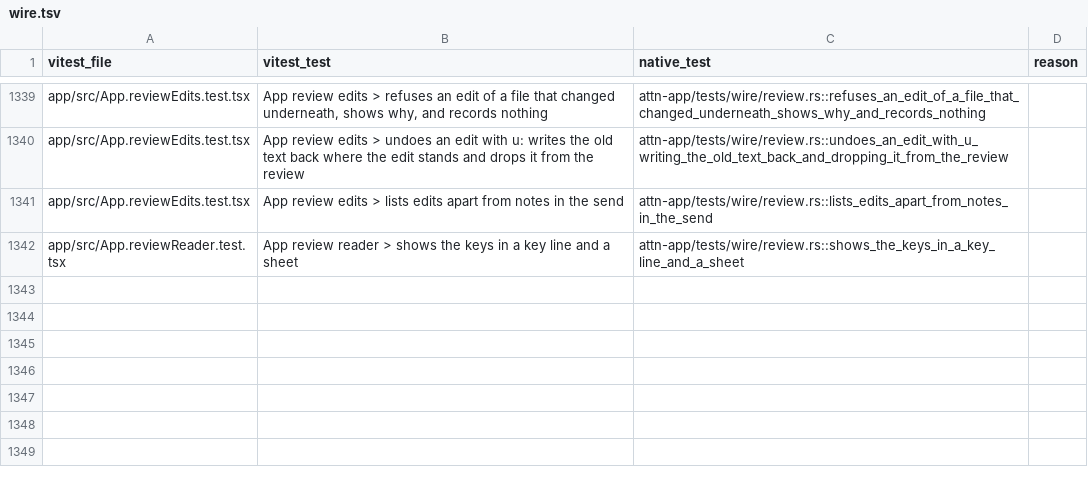
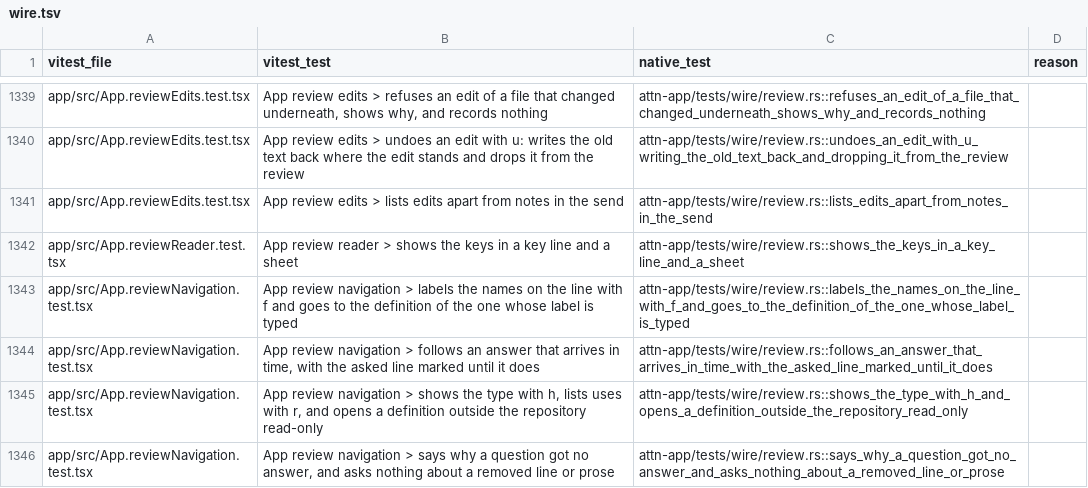
Before and after one commit to SolenesInc/attn, a TSV file: native/parity/wire.tsv, drawn as a sheet; only a part is shown, gaps mark what is left out.

Commit message:
Ask a review's language server about a name in the native reader
f, r and h ask for the definition, the uses or the type of a name on the
cursor's line, in a stop, the file view or the Walkthrough's stage. A line
with several names labels each one in the line, and typing a label asks
about its name; a line with one name asks at once. The asked line is
marked until the answer. A lone definition opens the file there, a
definition on itself lists the uses, and several places or a type open a
list that up, down, the page keys and Enter work. An answer that comes
over 1.5 s after the cursor moved, or while a box is open, is offered in
the note line instead: Enter takes it, Escape drops it, and it goes 20 s
after it shows. A click works the offer and the list too. A definition outside the repository opens read-only, and
the note line says why a question went unasked or got no answer.

Attn-Session: 06fdfa7f-6a2c-4136-9a6f-af03481095cb
Attn-Seed: s-jxwmv6

```diff
--- a/native/parity/wire.tsv
+++ b/native/parity/wire.tsv
@@ -1342 +1342,5 @@ app/src/App.reviewEdits.test.tsx	App review edits > lists edits apart from notes
 app/src/App.reviewReader.test.tsx	App review reader > shows the keys in a key line and a sheet	attn-app/tests/wire/review.rs::shows_the_keys_in_a_key_line_and_a_sheet	
+app/src/App.reviewNavigation.test.tsx	App review navigation > labels the names on the line with f and goes to the definition of the one whose label is typed	attn-app/tests/wire/review.rs::labels_the_names_on_the_line_with_f_and_goes_to_the_definition_of_the_one_whose_label_is_typed	
+app/src/App.reviewNavigation.test.tsx	App review navigation > follows an answer that arrives in time, with the asked line marked until it does	attn-app/tests/wire/review.rs::follows_an_answer_that_arrives_in_time_with_the_asked_line_marked_until_it_does	
+app/src/App.reviewNavigation.test.tsx	App review navigation > shows the type with h, lists uses with r, and opens a definition outside the repository read-only	attn-app/tests/wire/review.rs::shows_the_type_with_h_and_opens_a_definition_outside_the_repository_read_only	
+app/src/App.reviewNavigation.test.tsx	App review navigation > says why a question got no answer, and asks nothing about a removed line or prose	attn-app/tests/wire/review.rs::says_why_a_question_got_no_answer_and_asks_nothing_about_a_removed_line_or_prose	
```
Also changed, not shown: 7 other files.
